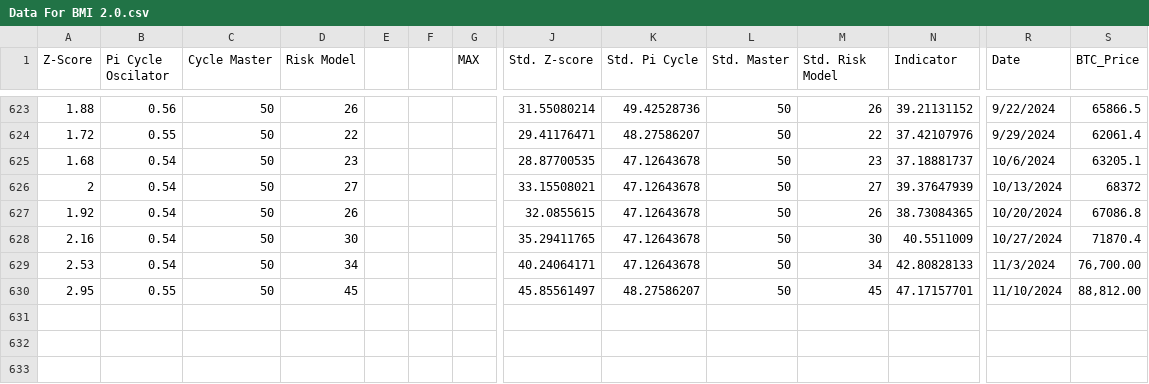
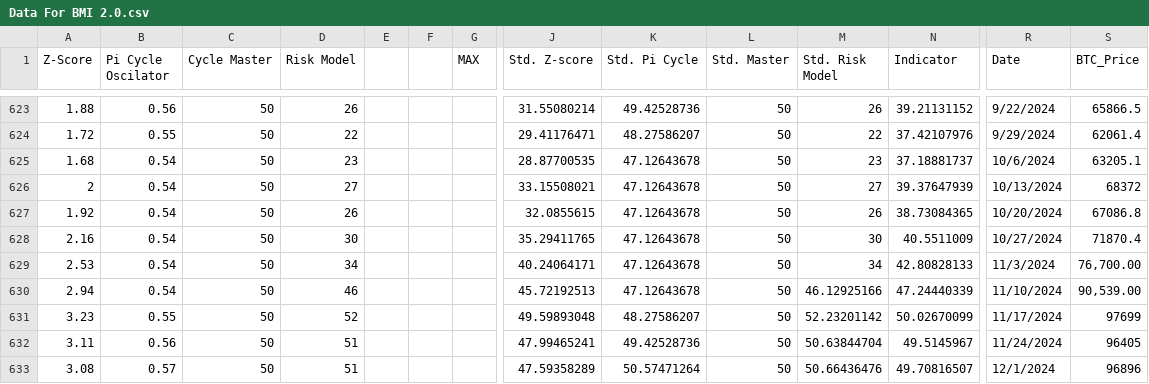
Before and after one commit to SolbergInvest/The_Market_Cycle_Indicator, a CSV file: Data/Data For BMI 2.0.csv, drawn as a sheet; only a part is shown, gaps mark what is left out; removed rows and columns are numbered as before the commit, all else as after; rows hold the shown columns only; the diff names each change by its address in the sheet, - before the commit and + after, or states it on an @@ line.

Commit message:
Updated data for BMI 2.0

```diff
--- a/Data/Data For BMI 2.0.csv
+++ b/Data/Data For BMI 2.0.csv
-row 630: 2.95 | 0.55 | 50 | 45 |  |  |  | 45.85561497 | 48.27586207 | 50 | 45 | 47.17157701 | 11/10/2024 | 88,812.00
+row 630: 2.94 | 0.54 | 50 | 46 |  |  |  | 45.72192513 | 47.12643678 | 50 | 46.12925166 | 47.24440339 | 11/10/2024 | 90,539.00
+row 631: 3.23 | 0.55 | 50 | 52 |  |  |  | 49.59893048 | 48.27586207 | 50 | 52.23201142 | 50.02670099 | 11/17/2024 | 97699
+row 632: 3.11 | 0.56 | 50 | 51 |  |  |  | 47.99465241 | 49.42528736 | 50 | 50.63844704 | 49.5145967 | 11/24/2024 | 96405
+row 633: 3.08 | 0.57 | 50 | 51 |  |  |  | 47.59358289 | 50.57471264 | 50 | 50.66436476 | 49.70816507 | 12/1/2024 | 96896
```
